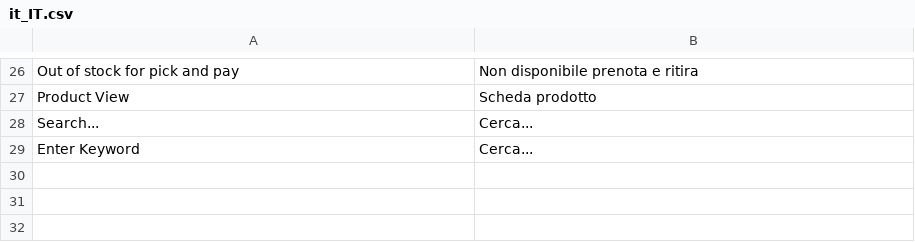
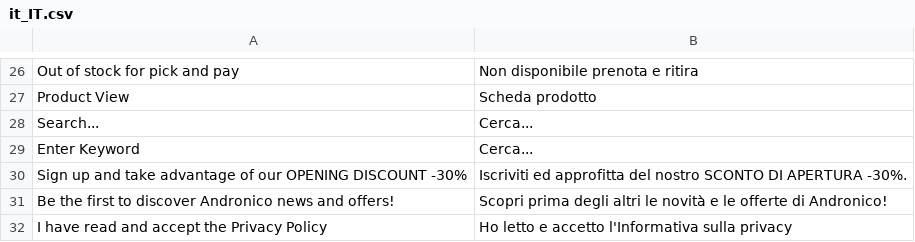
Before and after one commit to nextouchusr/andronico, a CSV file: app/design/frontend/Colan/nextouch/i18n/it_IT.csv, drawn as a sheet; only a part is shown, gaps mark what is left out.

```diff
--- a/app/design/frontend/Colan/nextouch/i18n/it_IT.csv
+++ b/app/design/frontend/Colan/nextouch/i18n/it_IT.csv
@@ -29 +29,4 @@
 "Enter Keyword","Cerca..."
+"Sign up and take advantage of our OPENING DISCOUNT -30%","Iscriviti ed approfitta del nostro SCONTO DI APERTURA -30%."
+"Be the first to discover Andronico news and offers!","Scopri prima degli altri le novità e le offerte di Andronico!"
+"I have read and accept the Privacy Policy","Ho letto e accetto l'Informativa sulla privacy"
```
Also changed, not shown: 1 other file.
